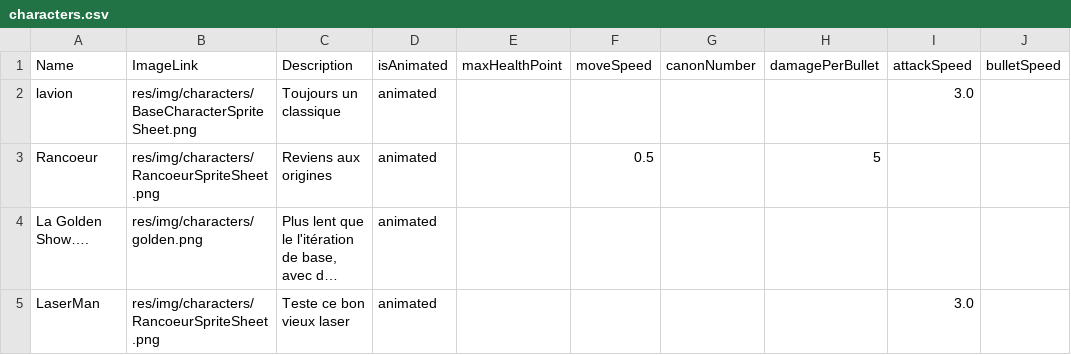
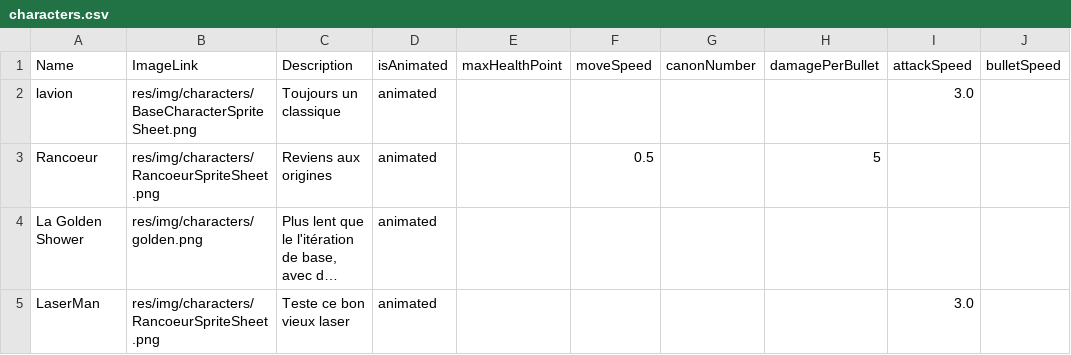
Before and after one commit to EstebanFernandes/piouuu, a CSV file: xptdr/res/data/characters.csv, drawn as a sheet; only a part is shown; long unchanged cells end in …; the diff names each change by its address in the sheet, - before the commit and + after, or states it on an @@ line.

```diff
--- a/xptdr/res/data/characters.csv
+++ b/xptdr/res/data/characters.csv
-A4 (Name): La Golden Show….
+A4 (Name): La Golden Shower
```
Also changed, not shown: 28 other files.
